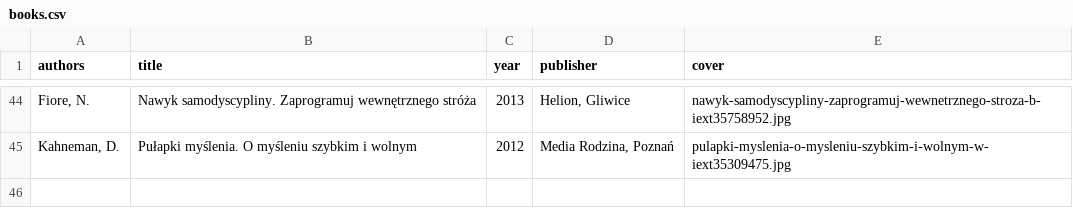
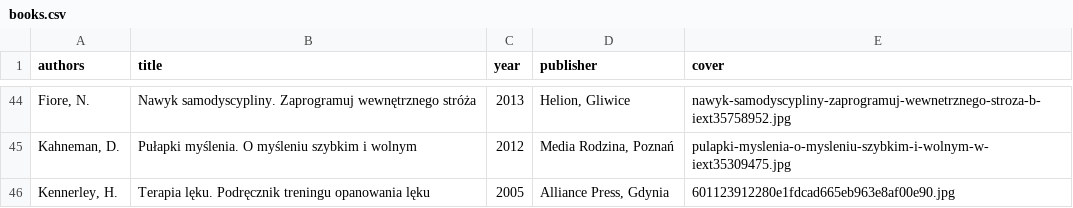
Before and after one commit to tpluscode/dpluskiewicz, a CSV file: _data/books.csv, drawn as a sheet; only a part is shown, gaps mark what is left out.

Commit message:
Update books.csv

```diff
--- a/_data/books.csv
+++ b/_data/books.csv
@@ -45 +45,2 @@ authors,title,year,publisher,cover
 "Kahneman, D.",Pułapki myślenia. O myśleniu szybkim i wolnym,2012,"Media Rodzina, Poznań",pulapki-myslenia-o-mysleniu-szybkim-i-wolnym-w-iext35309475.jpg
+"Kennerley, H.",Terapia lęku. Podręcznik treningu opanowania lęku,2005,"Alliance Press, Gdynia",601123912280e1fdcad665eb963e8af00e90.jpg
```
